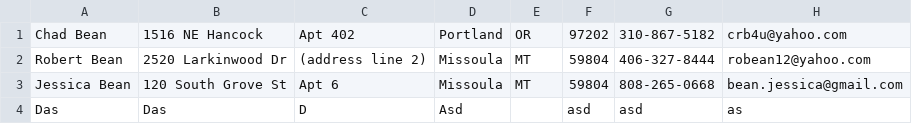
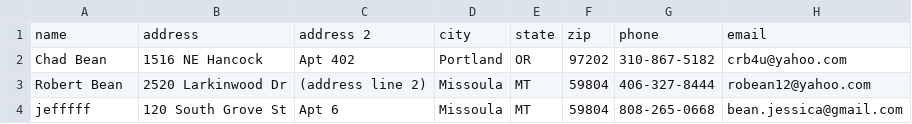
Before and after one commit to PdxCodeGuild/class_redmage, a CSV file: code/chad/lab_23/contact_list.csv, drawn as a sheet.

```diff
--- a/code/chad/lab_23/contact_list.csv
+++ b/code/chad/lab_23/contact_list.csv
@@ -1,4 +1,4 @@
+name,address,address 2,city,state,zip,phone,email
 Chad Bean,1516 NE Hancock,Apt 402,Portland,OR,97202,310-867-5182,crb4u@yahoo.com
 Robert Bean,2520 Larkinwood Dr,(address line 2),Missoula,MT,59804,406-327-8444,robean12@yahoo.com
-Jessica Bean,120 South Grove St,Apt 6,Missoula,MT,59804,808-265-0668,bean.jessica@gmail.com
-Das,Das,D,Asd,,asd,asd,as
+jefffff,120 South Grove St,Apt 6,Missoula,MT,59804,808-265-0668,bean.jessica@gmail.com
```
Also changed, not shown: 1 other file.
